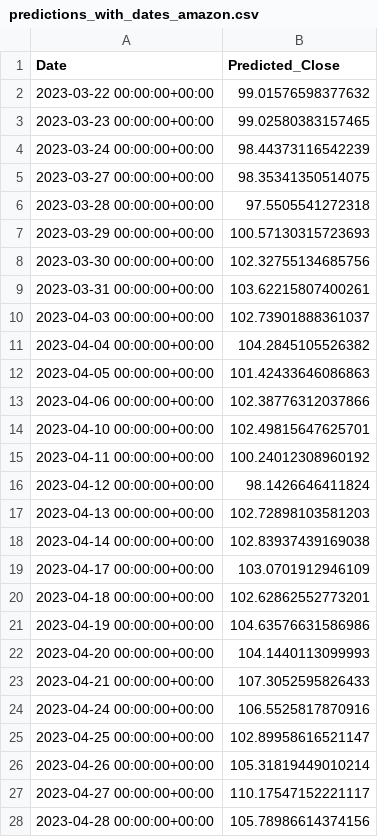
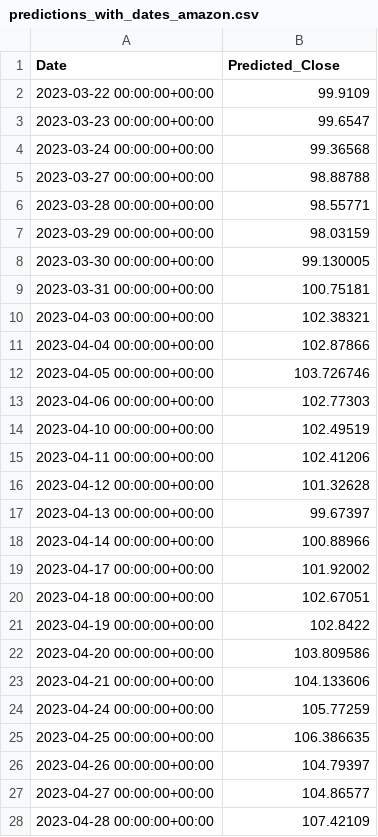
Before and after one commit to seanliu25/StockPredict-website, a CSV file: data/predicted/predictions_with_dates_amazon.csv, drawn as a sheet; only a part is shown; the diff covers the shown part only.

```diff
--- a/data/predicted/predictions_with_dates_amazon.csv
+++ b/data/predicted/predictions_with_dates_amazon.csv
@@ -1,28 +1,28 @@
 Date,Predicted_Close
-2023-03-22 00:00:00+00:00,99.01576598377632
-2023-03-23 00:00:00+00:00,99.02580383157465
-2023-03-24 00:00:00+00:00,98.44373116542239
-2023-03-27 00:00:00+00:00,98.35341350514075
-2023-03-28 00:00:00+00:00,97.5505541272318
-2023-03-29 00:00:00+00:00,100.57130315723693
-2023-03-30 00:00:00+00:00,102.32755134685756
-2023-03-31 00:00:00+00:00,103.62215807400261
-2023-04-03 00:00:00+00:00,102.73901888361037
-2023-04-04 00:00:00+00:00,104.2845105526382
-2023-04-05 00:00:00+00:00,101.42433646086863
-2023-04-06 00:00:00+00:00,102.38776312037866
-2023-04-10 00:00:00+00:00,102.49815647625701
-2023-04-11 00:00:00+00:00,100.24012308960192
-2023-04-12 00:00:00+00:00,98.1426646411824
-2023-04-13 00:00:00+00:00,102.72898103581203
-2023-04-14 00:00:00+00:00,102.83937439169038
-2023-04-17 00:00:00+00:00,103.0701912946109
-2023-04-18 00:00:00+00:00,102.62862552773201
-2023-04-19 00:00:00+00:00,104.63576631586986
-2023-04-20 00:00:00+00:00,104.1440113099993
-2023-04-21 00:00:00+00:00,107.3052595826433
-2023-04-24 00:00:00+00:00,106.5525817870916
-2023-04-25 00:00:00+00:00,102.89958616521147
-2023-04-26 00:00:00+00:00,105.31819449010214
-2023-04-27 00:00:00+00:00,110.17547152221117
-2023-04-28 00:00:00+00:00,105.78986614374156
+2023-03-22 00:00:00+00:00,99.9109
+2023-03-23 00:00:00+00:00,99.6547
+2023-03-24 00:00:00+00:00,99.36568
+2023-03-27 00:00:00+00:00,98.88788
+2023-03-28 00:00:00+00:00,98.55771
+2023-03-29 00:00:00+00:00,98.03159
+2023-03-30 00:00:00+00:00,99.130005
+2023-03-31 00:00:00+00:00,100.75181
+2023-04-03 00:00:00+00:00,102.38321
+2023-04-04 00:00:00+00:00,102.87866
+2023-04-05 00:00:00+00:00,103.726746
+2023-04-06 00:00:00+00:00,102.77303
+2023-04-10 00:00:00+00:00,102.49519
+2023-04-11 00:00:00+00:00,102.41206
+2023-04-12 00:00:00+00:00,101.32628
+2023-04-13 00:00:00+00:00,99.67397
+2023-04-14 00:00:00+00:00,100.88966
+2023-04-17 00:00:00+00:00,101.92002
+2023-04-18 00:00:00+00:00,102.67051
+2023-04-19 00:00:00+00:00,102.8422
+2023-04-20 00:00:00+00:00,103.809586
+2023-04-21 00:00:00+00:00,104.133606
+2023-04-24 00:00:00+00:00,105.77259
+2023-04-25 00:00:00+00:00,106.386635
+2023-04-26 00:00:00+00:00,104.79397
+2023-04-27 00:00:00+00:00,104.86577
+2023-04-28 00:00:00+00:00,107.42109
```
Also changed, not shown: 169 edited cells elsewhere in this file, data/predicted/predictions_with_dates_nvidia.csv, data/predicted/predictions_with_dates_visa.csv, 4 other files.
